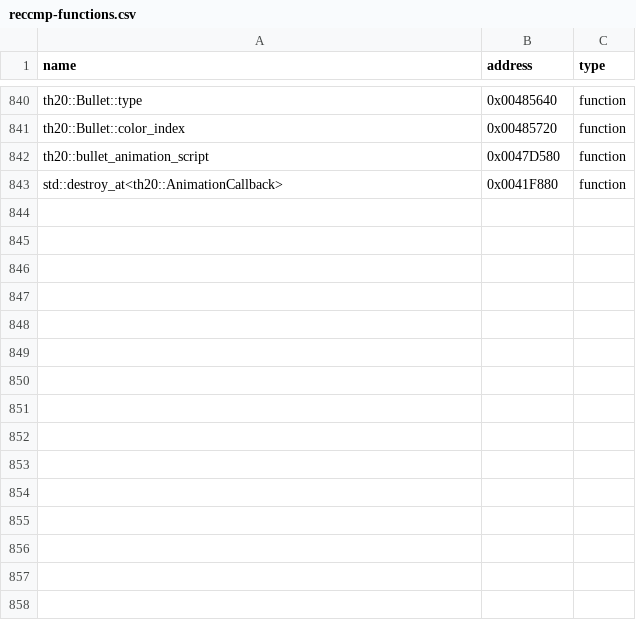
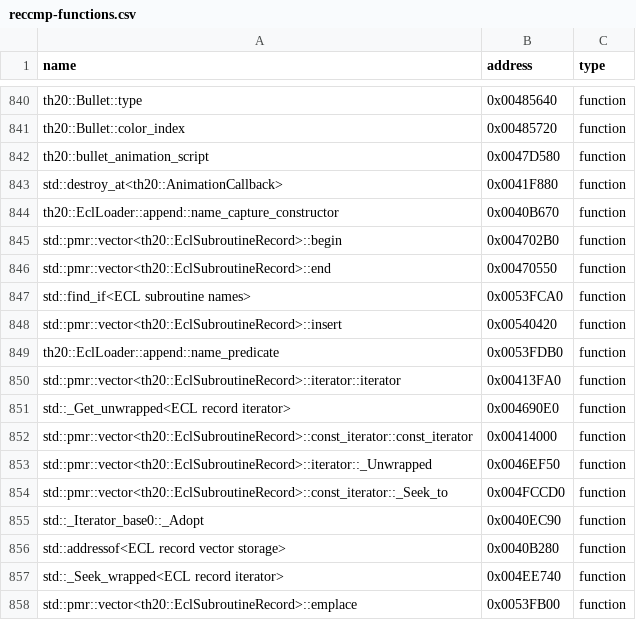
Before and after one commit to N0zoM1z0/th20, a CSV file: config/reccmp-functions.csv, drawn as a sheet; only a part is shown, gaps mark what is left out; the diff names each change by its address in the sheet, - before the commit and + after, or states it on an @@ line.

Commit message:
gpt-6.1-sol: reconstruct exact ECL registration and record insertion

```diff
--- a/config/reccmp-functions.csv
+++ b/config/reccmp-functions.csv
+row 844: th20::EclLoader::append::name_capture_constructor | 0x0040B670 | function
+row 845: std::pmr::vector<th20::EclSubroutineRecord>::begin | 0x004702B0 | function
+row 846: std::pmr::vector<th20::EclSubroutineRecord>::end | 0x00470550 | function
+row 847: std::find_if<ECL subroutine names> | 0x0053FCA0 | function
+row 848: std::pmr::vector<th20::EclSubroutineRecord>::insert | 0x00540420 | function
+row 849: th20::EclLoader::append::name_predicate | 0x0053FDB0 | function
+row 850: std::pmr::vector<th20::EclSubroutineRecord>::iterator::iterator | 0x00413FA0 | function
+row 851: std::_Get_unwrapped<ECL record iterator> | 0x004690E0 | function
+row 852: std::pmr::vector<th20::EclSubroutineRecord>::const_iterator::const_iterator | 0x00414000 | function
+row 853: std::pmr::vector<th20::EclSubroutineRecord>::iterator::_Unwrapped | 0x0046EF50 | function
+row 854: std::pmr::vector<th20::EclSubroutineRecord>::const_iterator::_Seek_to | 0x004FCCD0 | function
+row 855: std::_Iterator_base0::_Adopt | 0x0040EC90 | function
+row 856: std::addressof<ECL record vector storage> | 0x0040B280 | function
+row 857: std::_Seek_wrapped<ECL record iterator> | 0x004EE740 | function
+row 858: std::pmr::vector<th20::EclSubroutineRecord>::emplace | 0x0053FB00 | function
```
Also changed, not shown: config/implemented.csv, config/matches.csv, 15 other files.
